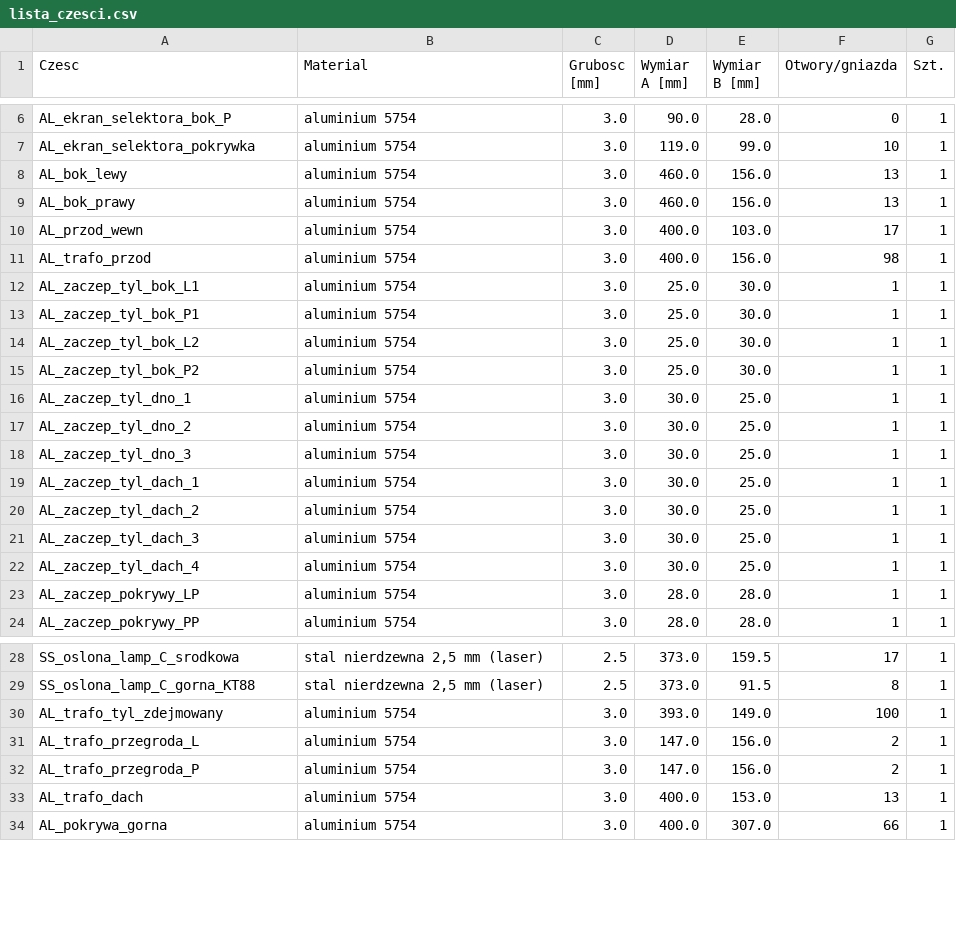
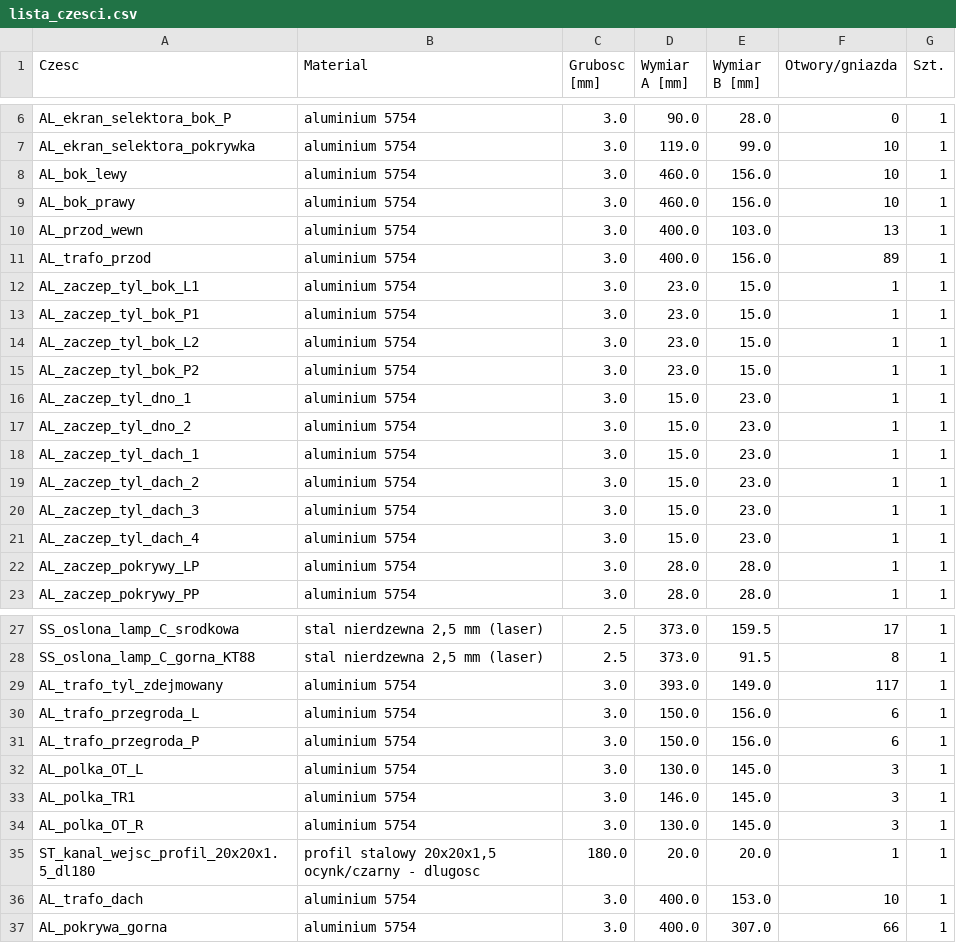
Before and after one commit to sieraczynski-lab/Williamson-KT88, a CSV file: obudowa/lista_czesci.csv, drawn as a sheet; only a part is shown, gaps mark what is left out; the diff covers the shown part only.

```diff
--- a/obudowa/lista_czesci.csv
+++ b/obudowa/lista_czesci.csv
@@ -7,17 +7,16 @@ AL_ekran_selektora_bok_P;aluminium 5754;3.0;90.0;28.0;0;1
 AL_ekran_selektora_pokrywka;aluminium 5754;3.0;119.0;99.0;10;1
-AL_bok_lewy;aluminium 5754;3.0;460.0;156.0;13;1
-AL_bok_prawy;aluminium 5754;3.0;460.0;156.0;13;1
-AL_przod_wewn;aluminium 5754;3.0;400.0;103.0;17;1
-AL_trafo_przod;aluminium 5754;3.0;400.0;156.0;98;1
-AL_zaczep_tyl_bok_L1;aluminium 5754;3.0;25.0;30.0;1;1
-AL_zaczep_tyl_bok_P1;aluminium 5754;3.0;25.0;30.0;1;1
-AL_zaczep_tyl_bok_L2;aluminium 5754;3.0;25.0;30.0;1;1
-AL_zaczep_tyl_bok_P2;aluminium 5754;3.0;25.0;30.0;1;1
-AL_zaczep_tyl_dno_1;aluminium 5754;3.0;30.0;25.0;1;1
-AL_zaczep_tyl_dno_2;aluminium 5754;3.0;30.0;25.0;1;1
-AL_zaczep_tyl_dno_3;aluminium 5754;3.0;30.0;25.0;1;1
-AL_zaczep_tyl_dach_1;aluminium 5754;3.0;30.0;25.0;1;1
-AL_zaczep_tyl_dach_2;aluminium 5754;3.0;30.0;25.0;1;1
-AL_zaczep_tyl_dach_3;aluminium 5754;3.0;30.0;25.0;1;1
-AL_zaczep_tyl_dach_4;aluminium 5754;3.0;30.0;25.0;1;1
+AL_bok_lewy;aluminium 5754;3.0;460.0;156.0;10;1
+AL_bok_prawy;aluminium 5754;3.0;460.0;156.0;10;1
+AL_przod_wewn;aluminium 5754;3.0;400.0;103.0;13;1
+AL_trafo_przod;aluminium 5754;3.0;400.0;156.0;89;1
+AL_zaczep_tyl_bok_L1;aluminium 5754;3.0;23.0;15.0;1;1
+AL_zaczep_tyl_bok_P1;aluminium 5754;3.0;23.0;15.0;1;1
+AL_zaczep_tyl_bok_L2;aluminium 5754;3.0;23.0;15.0;1;1
+AL_zaczep_tyl_bok_P2;aluminium 5754;3.0;23.0;15.0;1;1
+AL_zaczep_tyl_dno_1;aluminium 5754;3.0;15.0;23.0;1;1
+AL_zaczep_tyl_dno_2;aluminium 5754;3.0;15.0;23.0;1;1
+AL_zaczep_tyl_dach_1;aluminium 5754;3.0;15.0;23.0;1;1
+AL_zaczep_tyl_dach_2;aluminium 5754;3.0;15.0;23.0;1;1
+AL_zaczep_tyl_dach_3;aluminium 5754;3.0;15.0;23.0;1;1
+AL_zaczep_tyl_dach_4;aluminium 5754;3.0;15.0;23.0;1;1
 AL_zaczep_pokrywy_LP;aluminium 5754;3.0;28.0;28.0;1;1
@@ -29,6 +28,10 @@ SS_oslona_lamp_C_srodkowa;stal nierdzewna 2,5 mm (laser);2.5;373.0;159.5;17;1
 SS_oslona_lamp_C_gorna_KT88;stal nierdzewna 2,5 mm (laser);2.5;373.0;91.5;8;1
-AL_trafo_tyl_zdejmowany;aluminium 5754;3.0;393.0;149.0;100;1
-AL_trafo_przegroda_L;aluminium 5754;3.0;147.0;156.0;2;1
-AL_trafo_przegroda_P;aluminium 5754;3.0;147.0;156.0;2;1
-AL_trafo_dach;aluminium 5754;3.0;400.0;153.0;13;1
+AL_trafo_tyl_zdejmowany;aluminium 5754;3.0;393.0;149.0;117;1
+AL_trafo_przegroda_L;aluminium 5754;3.0;150.0;156.0;6;1
+AL_trafo_przegroda_P;aluminium 5754;3.0;150.0;156.0;6;1
+AL_polka_OT_L;aluminium 5754;3.0;130.0;145.0;3;1
+AL_polka_TR1;aluminium 5754;3.0;146.0;145.0;3;1
+AL_polka_OT_R;aluminium 5754;3.0;130.0;145.0;3;1
+ST_kanal_wejsc_profil_20x20x1.5_dl180;profil stalowy 20x20x1,5 ocynk/czarny - dlugosc;180.0;20.0;20.0;1;1
+AL_trafo_dach;aluminium 5754;3.0;400.0;153.0;10;1
 AL_pokrywa_gorna;aluminium 5754;3.0;400.0;307.0;66;1
```
Also changed, not shown: 1 edited cell elsewhere in this file, bom/do_zamowienia.csv, bom/lcsc_plytki_williamson.csv, 42 other files.
